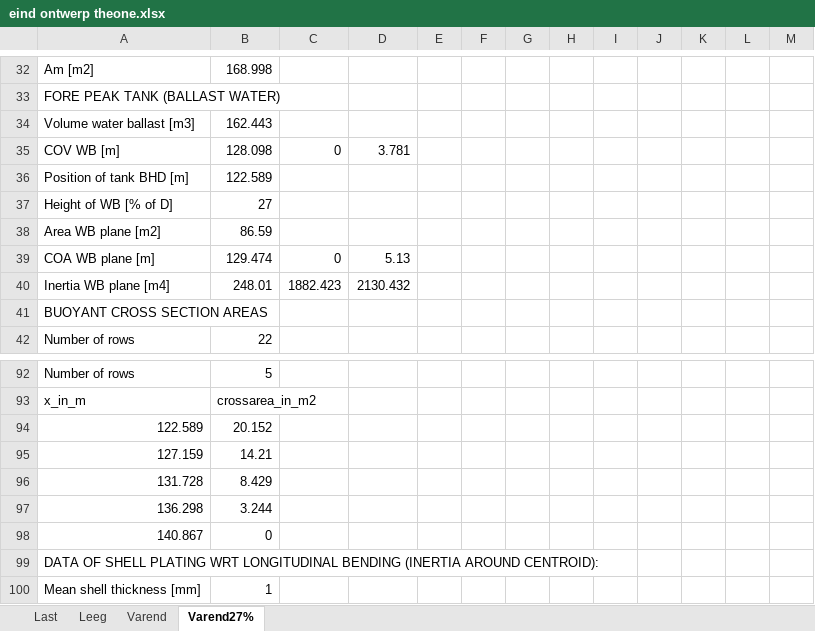
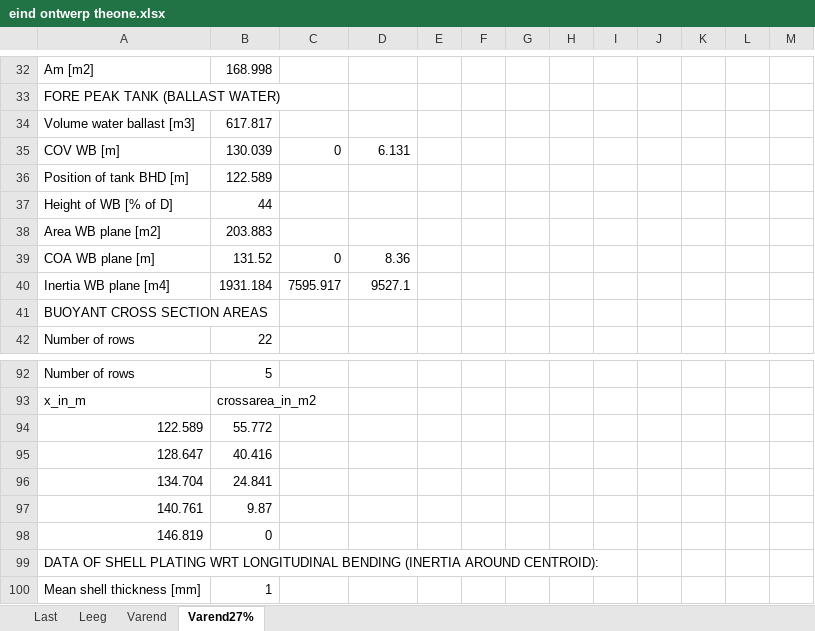
Before and after one commit to tomoldenbeuving/IP-26, an Excel workbook: experimenten jiswi/eind ontwerp theone.xlsx, sheet Varend27%, drawn as a sheet; only a part is shown, gaps mark what is left out; values as stored, in another font and other column widths than the file's, no borders; removed rows and columns are numbered as before the commit, all else as after; the diff names each change by its address in the sheet, - before the commit and + after, or states it on an @@ line.

```diff
--- a/experimenten jiswi/eind ontwerp theone.xlsx (sheet Varend27%)
+++ b/experimenten jiswi/eind ontwerp theone.xlsx (sheet Varend27%)
-B34: 162.443
+B34: 617.817
-B35: 128.098
+B35: 130.039
-D35: 3.781
+D35: 6.131
-B37: 27
+B37: 44
-B38: 86.59
+B38: 203.883
-B39: 129.474
+B39: 131.52
-D39: 5.13
+D39: 8.36
-row 40: Inertia WB plane [m4] | 248.01 | 1882.423 | 2130.432
+row 40: Inertia WB plane [m4] | 1931.184 | 7595.917 | 9527.1
-B94: 20.152
+B94: 55.772
-row 95: 127.159 | 14.21
-row 96: 131.728 | 8.429
-row 97: 136.298 | 3.244
-row 98: 140.867 | 0
+row 95: 128.647 | 40.416
+row 96: 134.704 | 24.841
+row 97: 140.761 | 9.87
+row 98: 146.819 | 0
```
Also changed, not shown: 1 other file.
